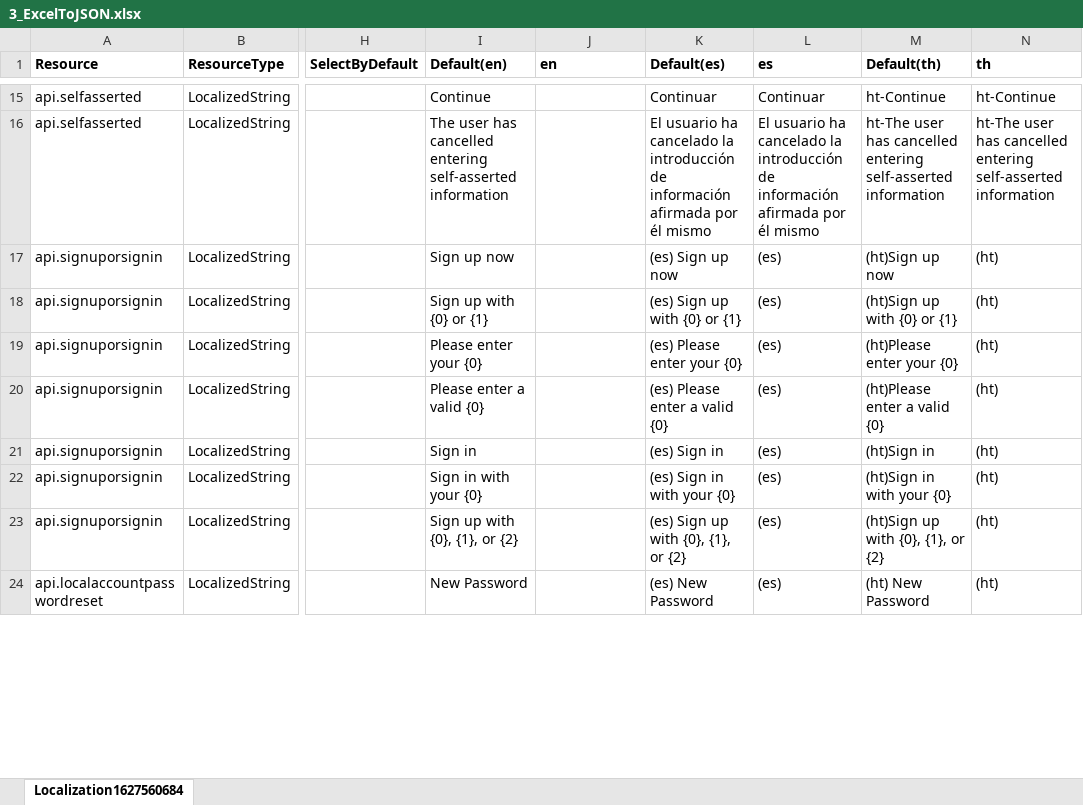
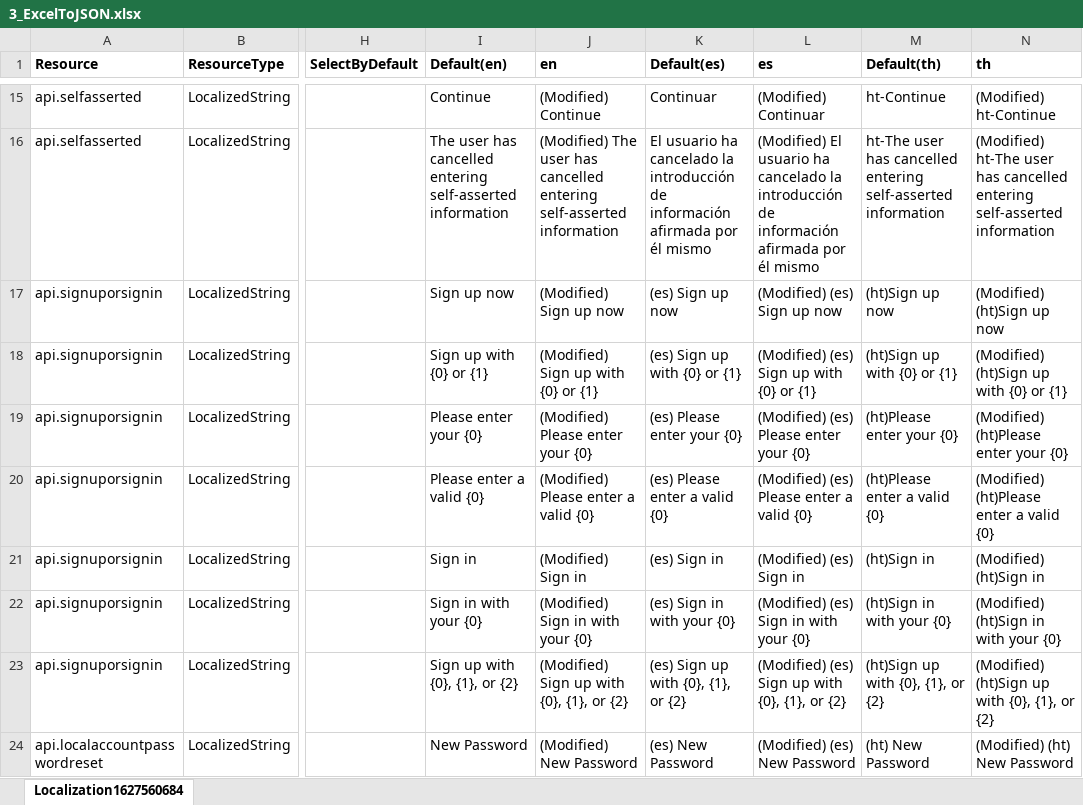
Before and after one commit to WhoIAM-Development/WhoIAmB2CLocalizationTool, an Excel workbook: Sample Input Files/3_ExcelToJSON.xlsx, sheet Localization1627560684, drawn as a sheet; only a part is shown, gaps mark what is left out; values as stored, in another font and other column widths than the file's, no borders; the diff covers the shown part only; the diff names each change by its address in the sheet, - before the commit and + after, or states it on an @@ line.

```diff
--- a/Sample Input Files/3_ExcelToJSON.xlsx (sheet Localization1627560684)
+++ b/Sample Input Files/3_ExcelToJSON.xlsx (sheet Localization1627560684)
-J15 (en): (empty)
+J15 (en): (Modified) Continue
-L15 (es): Continuar
+L15 (es): (Modified) Continuar
-N15 (th): ht-Continue
+N15 (th): (Modified) ht-Continue
-J16 (en): (empty)
+J16 (en): (Modified) The user has cancelled entering self-asserted information
-L16 (es): El usuario…
+L16 (es): (Modified) El usuario…
-N16 (th): ht-The user…
+N16 (th): (Modified) ht-The user…
-J17 (en): (empty)
+J17 (en): (Modified) Sign up now
-L17 (es): (es)
+L17 (es): (Modified) (es) Sign up now
-N17 (th): (ht)
+N17 (th): (Modified) (ht)Sign up now
-J18 (en): (empty)
+J18 (en): (Modified) Sign up with {0} or {1}
-L18 (es): (es)
+L18 (es): (Modified) (es) Sign up with {0} or {1}
-N18 (th): (ht)
+N18 (th): (Modified) (ht)Sign up with {0} or {1}
-J19 (en): (empty)
+J19 (en): (Modified) Please enter your {0}
-L19 (es): (es)
+L19 (es): (Modified) (es) Please enter your {0}
-N19 (th): (ht)
+N19 (th): (Modified) (ht)Please enter your {0}
-J20 (en): (empty)
+J20 (en): (Modified) Please enter a valid {0}
-L20 (es): (es)
+L20 (es): (Modified) (es) Please enter a valid {0}
-N20 (th): (ht)
+N20 (th): (Modified) (ht)Please enter a valid {0}
-J21 (en): (empty)
+J21 (en): (Modified) Sign in
-L21 (es): (es)
+L21 (es): (Modified) (es) Sign in
-N21 (th): (ht)
+N21 (th): (Modified) (ht)Sign in
-J22 (en): (empty)
+J22 (en): (Modified) Sign in with your {0}
-L22 (es): (es)
+L22 (es): (Modified) (es) Sign in with your {0}
-N22 (th): (ht)
+N22 (th): (Modified) (ht)Sign in with your {0}
-J23 (en): (empty)
+J23 (en): (Modified) Sign up with {0}, {1}, or {2}
-L23 (es): (es)
+L23 (es): (Modified) (es) Sign up with {0}, {1}, or {2}
-N23 (th): (ht)
+N23 (th): (Modified) (ht)Sign up with {0}, {1}, or {2}
-J24 (en): (empty)
+J24 (en): (Modified) New Password
-L24 (es): (es)
+L24 (es): (Modified) (es) New Password
-N24 (th): (ht)
+N24 (th): (Modified) (ht) New Password
```
Also changed, not shown: 51 edited cells elsewhere in this sheet, 12 other files.
